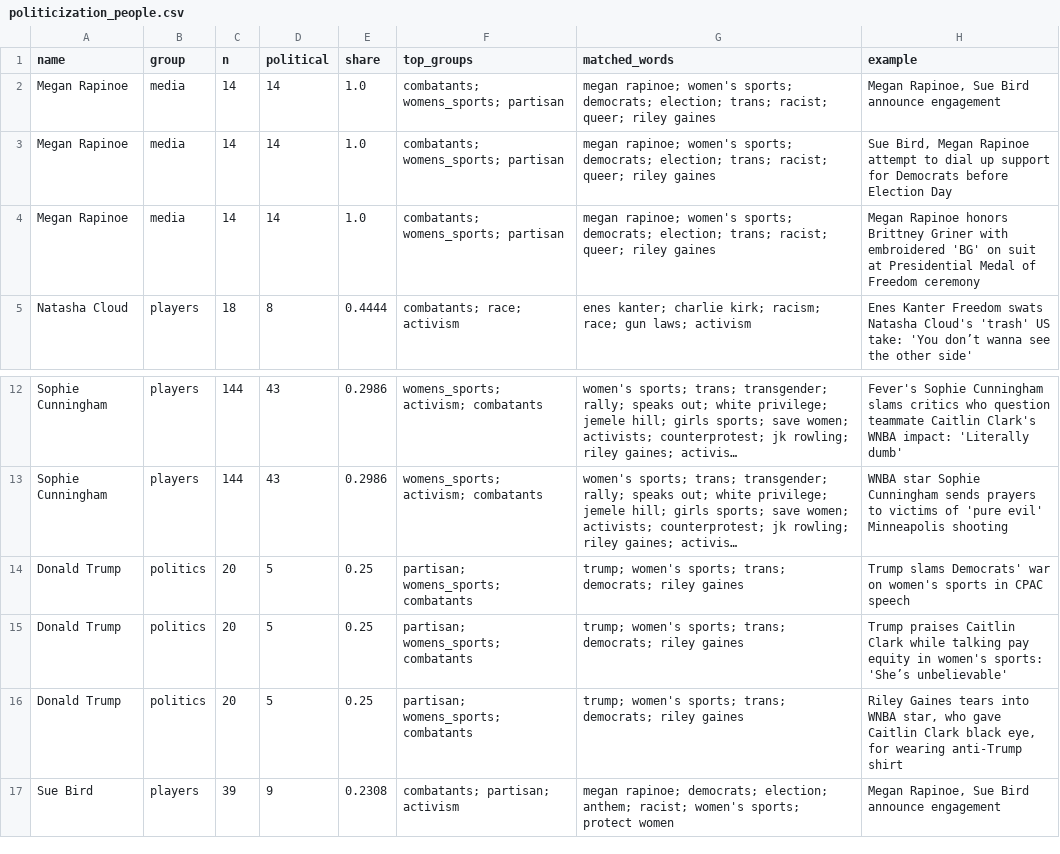
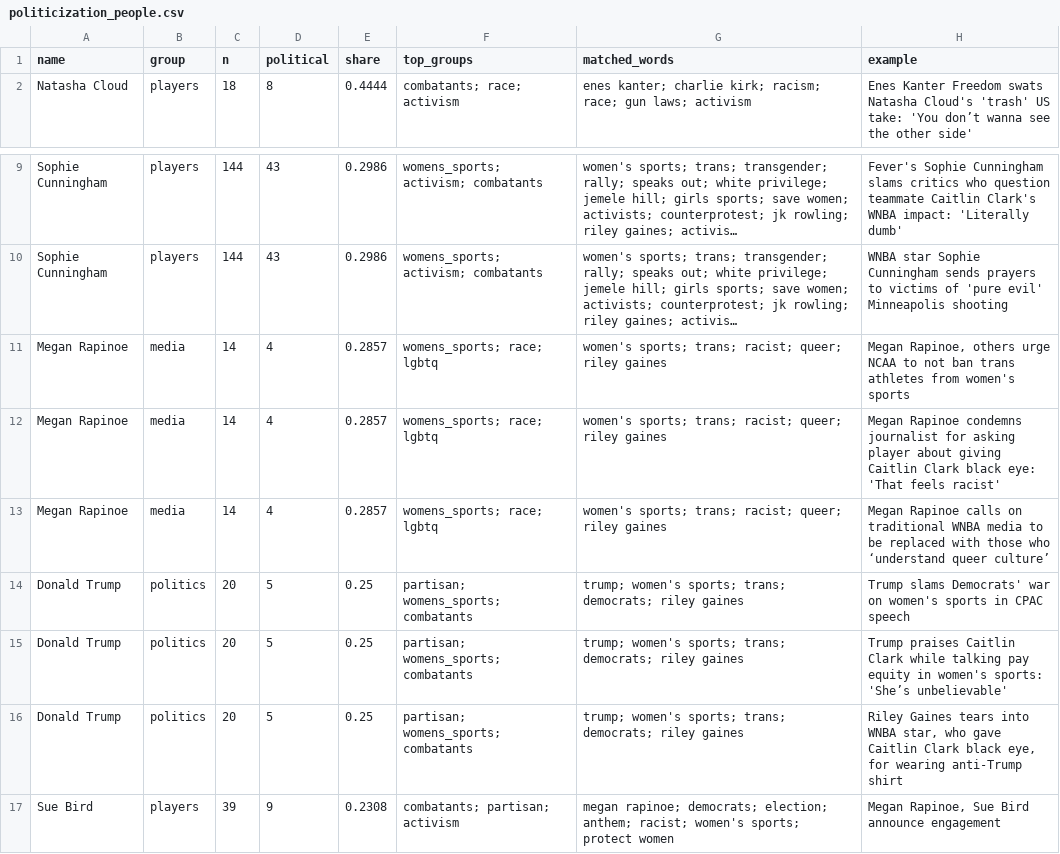
Before and after one commit to the-pudding/wnba-politics, a CSV file: src/data/politicization_people.csv, drawn as a sheet; only a part is shown, gaps mark what is left out; long unchanged cells end in …; removed rows and columns are numbered as before the commit, all else as after; the diff names each change by its address in the sheet, - before the commit and + after, or states it on an @@ line.

Commit message:
own name never politicizes your own headlines

```diff
--- a/src/data/politicization_people.csv
+++ b/src/data/politicization_people.csv
-row 2: Megan Rapinoe | media | 14 | 14 | 1.0 | combatants; womens_sports; partisan | megan rapinoe; women's sports; democrats; election; trans; racist; queer; riley gaines | Megan Rapinoe, Sue Bird announce engagement
-row 3: Megan Rapinoe | media | 14 | 14 | 1.0 | combatants; womens_sports; partisan | megan rapinoe; women's sports; democrats; election; trans; racist; queer; riley gaines | Sue Bird, Megan Rapinoe attempt to dial up support for Democrats before Election Day
-row 4: Megan Rapinoe | media | 14 | 14 | 1.0 | combatants; womens_sports; partisan | megan rapinoe; women's sports; democrats; election; trans; racist; queer; riley gaines | Megan Rapinoe honors Brittney Griner with embroidered 'BG' on suit at Presidential Medal of Freedom ceremony
+row 11: Megan Rapinoe | media | 14 | 4 | 0.2857 | womens_sports; race; lgbtq | women's sports; trans; racist; queer; riley gaines | Megan Rapinoe, others urge NCAA to not ban trans athletes from women's sports
+row 12: Megan Rapinoe | media | 14 | 4 | 0.2857 | womens_sports; race; lgbtq | women's sports; trans; racist; queer; riley gaines | Megan Rapinoe condemns journalist for asking player about giving Caitlin Clark black eye: 'That feels racist'
+row 13: Megan Rapinoe | media | 14 | 4 | 0.2857 | womens_sports; race; lgbtq | women's sports; trans; racist; queer; riley gaines | Megan Rapinoe calls on traditional WNBA media to be replaced with those who ‘understand queer culture’
```
Also changed, not shown: 1 other file.
